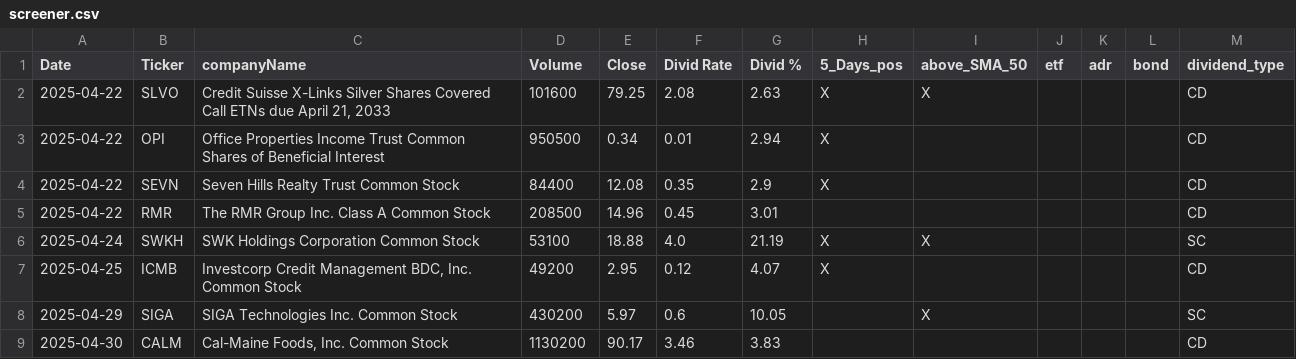
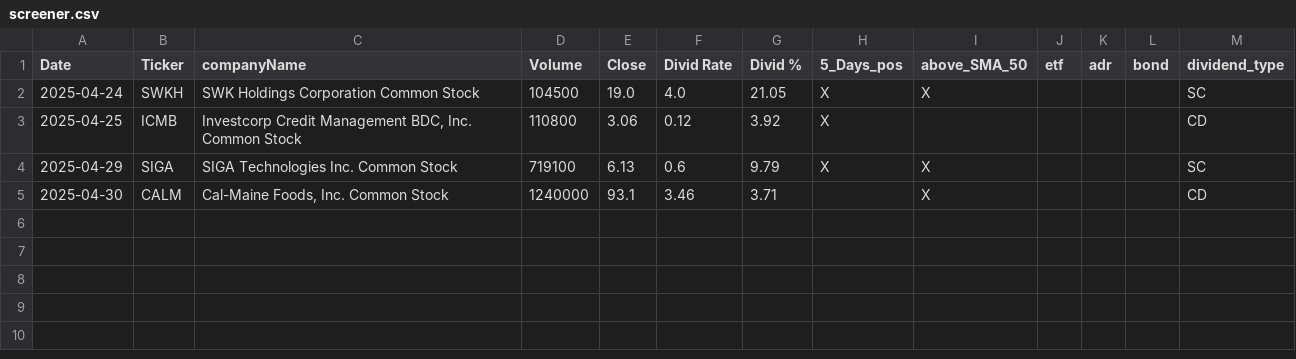
Before and after one commit to fxhuhn/dividend-shorter, a CSV file: screener.csv, drawn as a sheet.

```diff
--- a/screener.csv
+++ b/screener.csv
@@ -1,9 +1,5 @@
 Date,Ticker,companyName,Volume,Close,Divid Rate,Divid %,5_Days_pos,above_SMA_50,etf,adr,bond,dividend_type
-2025-04-22,SLVO,"Credit Suisse X-Links Silver Shares Covered Call ETNs due April 21, 2033",101600,79.25,2.08,2.63,X,X,,,,CD
-2025-04-22,OPI,Office Properties Income Trust Common Shares of Beneficial Interest,950500,0.34,0.01,2.94,X,,,,,CD
-2025-04-22,SEVN,Seven Hills Realty Trust Common Stock,84400,12.08,0.35,2.9,X,,,,,CD
-2025-04-22,RMR,The RMR Group Inc. Class A Common Stock,208500,14.96,0.45,3.01,,,,,,CD
-2025-04-24,SWKH,SWK Holdings Corporation Common Stock,53100,18.88,4.0,21.19,X,X,,,,SC
-2025-04-25,ICMB,"Investcorp Credit Management BDC, Inc. Common Stock",49200,2.95,0.12,4.07,X,,,,,CD
-2025-04-29,SIGA,SIGA Technologies Inc. Common Stock,430200,5.97,0.6,10.05,,X,,,,SC
-2025-04-30,CALM,"Cal-Maine Foods, Inc. Common Stock",1130200,90.17,3.46,3.83,,,,,,CD
+2025-04-24,SWKH,SWK Holdings Corporation Common Stock,104500,19.0,4.0,21.05,X,X,,,,SC
+2025-04-25,ICMB,"Investcorp Credit Management BDC, Inc. Common Stock",110800,3.06,0.12,3.92,X,,,,,CD
+2025-04-29,SIGA,SIGA Technologies Inc. Common Stock,719100,6.13,0.6,9.79,X,X,,,,SC
+2025-04-30,CALM,"Cal-Maine Foods, Inc. Common Stock",1240000,93.1,3.46,3.71,,X,,,,CD
```
